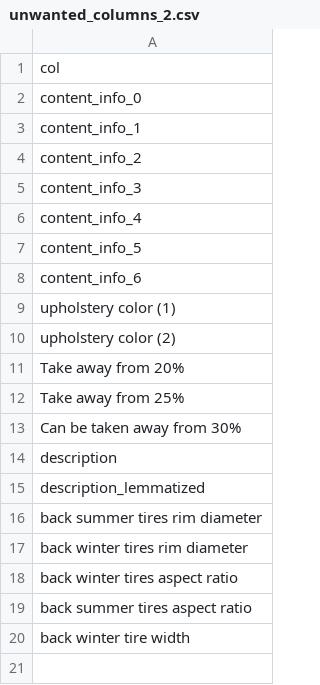
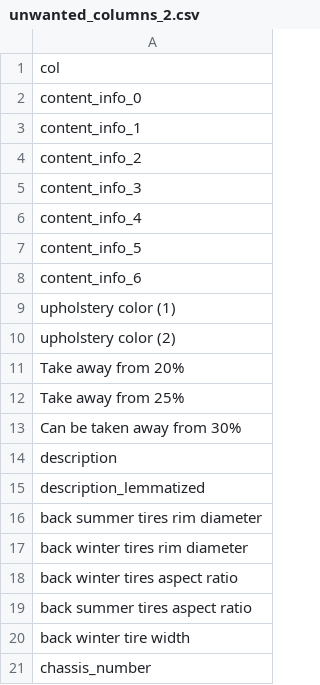
Before and after one commit to szdavid11/car_price_prediction, a CSV file: static/unwanted_columns_2.csv, drawn as a sheet.

```diff
--- a/static/unwanted_columns_2.csv
+++ b/static/unwanted_columns_2.csv
@@ -20 +20,2 @@ back summer tires aspect ratio
 back winter tire width
+chassis_number
```
Also changed, not shown: 6 other files.
